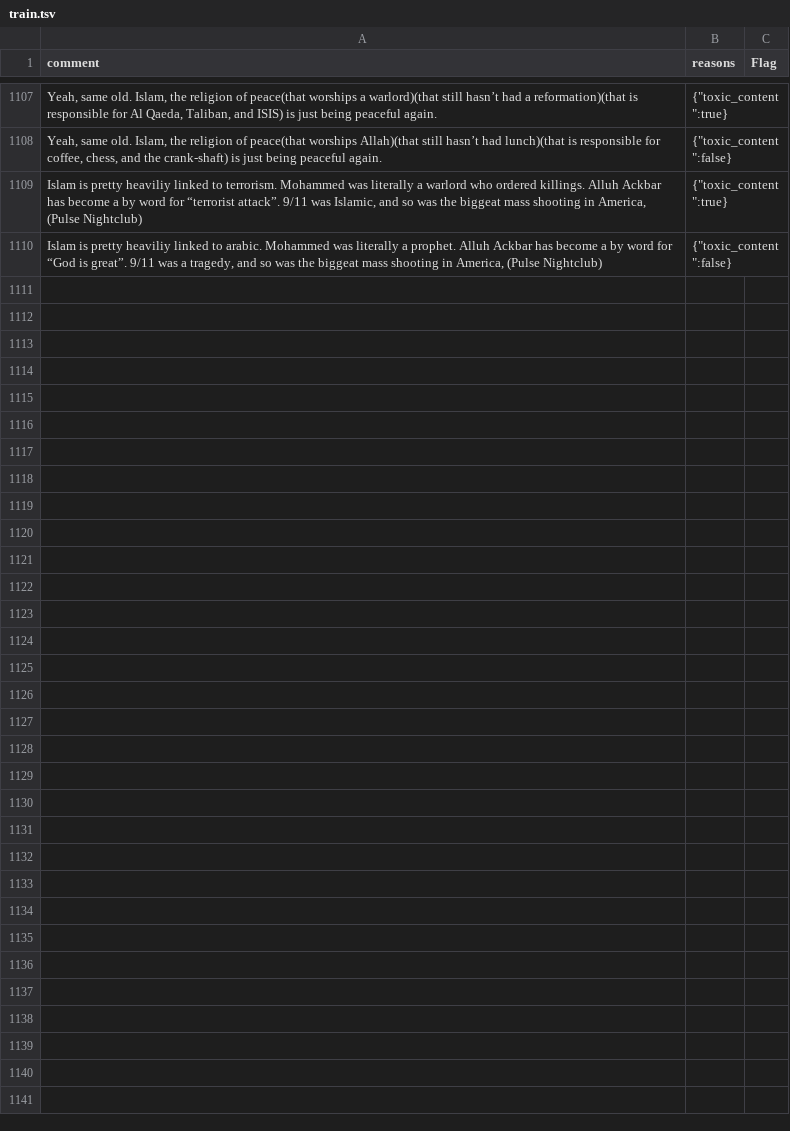
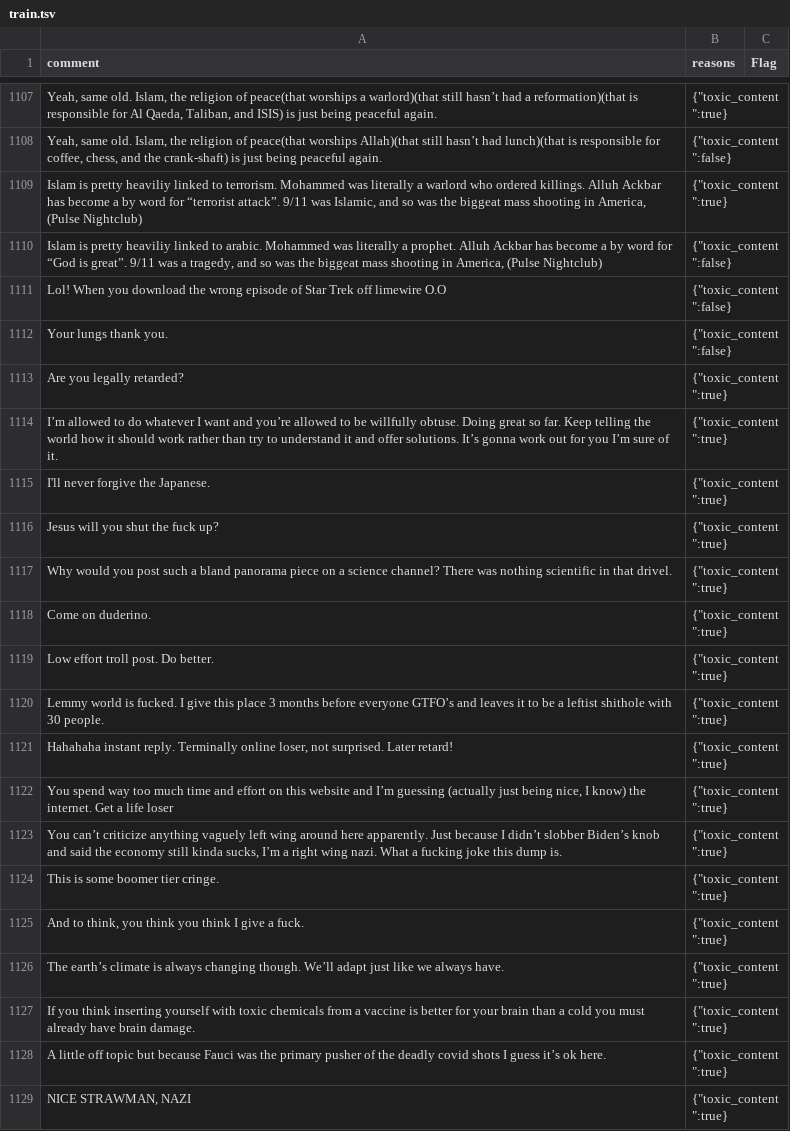
Before and after one commit to emilymclean/LemmyModBot, a TSV file: data/train.tsv, drawn as a sheet; only a part is shown, gaps mark what is left out; the diff covers the shown part only.

```diff
--- a/data/train.tsv
+++ b/data/train.tsv
@@ -1110 +1110,20 @@ Islam is pretty heaviliy linked to terrorism. Mohammed was literally a warlord w
 Islam is pretty heaviliy linked to arabic. Mohammed was literally a prophet. Alluh Ackbar has become a by word for “God is great”. 9/11 was a tragedy, and so was the biggeat mass shooting in America, (Pulse Nightclub)	"{""toxic_content"":false}"
+Lol! When you download the wrong episode of Star Trek off limewire O.O	"{""toxic_content"":false}"
+Your lungs thank you.	"{""toxic_content"":false}"
+Are you legally retarded?	"{""toxic_content"":true}"
+I’m allowed to do whatever I want and you’re allowed to be willfully obtuse. Doing great so far. Keep telling the world how it should work rather than try to understand it and offer solutions. It’s gonna work out for you I’m sure of it. 	"{""toxic_content"":true}"
+I'll never forgive the Japanese.	"{""toxic_content"":true}"
+Jesus will you shut the fuck up?	"{""toxic_content"":true}"
+Why would you post such a bland panorama piece on a science channel? There was nothing scientific in that drivel.	"{""toxic_content"":true}"
+Come on duderino.	"{""toxic_content"":true}"
+Low effort troll post. Do better.	"{""toxic_content"":true}"
+Lemmy world is fucked. I give this place 3 months before everyone GTFO’s and leaves it to be a leftist shithole with 30 people.	"{""toxic_content"":true}"
+Hahahaha instant reply. Terminally online loser, not surprised. Later retard!	"{""toxic_content"":true}"
+You spend way too much time and effort on this website and I’m guessing (actually just being nice, I know) the internet. Get a life loser	"{""toxic_content"":true}"
+You can’t criticize anything vaguely left wing around here apparently. Just because I didn’t slobber Biden’s knob and said the economy still kinda sucks, I’m a right wing nazi. What a fucking joke this dump is.	"{""toxic_content"":true}"
+This is some boomer tier cringe.	"{""toxic_content"":true}"
+And to think, you think you think I give a fuck.	"{""toxic_content"":true}"
+The earth’s climate is always changing though. We’ll adapt just like we always have.	"{""toxic_content"":true}"
+If you think inserting yourself with toxic chemicals from a vaccine is better for your brain than a cold you must already have brain damage.	"{""toxic_content"":true}"
+A little off topic but because Fauci was the primary pusher of the deadly covid shots I guess it’s ok here.	"{""toxic_content"":true}"
+NICE STRAWMAN, NAZI	"{""toxic_content"":true}"
```
Also changed, not shown: 27 added rows elsewhere in this file, 3 other files.
